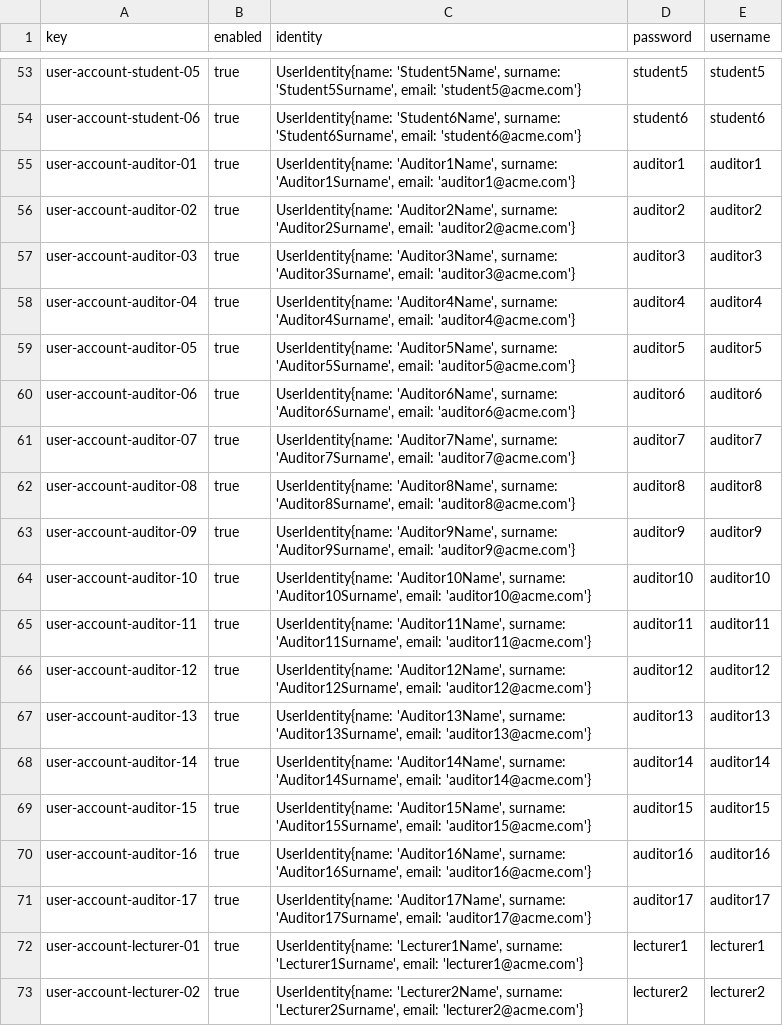
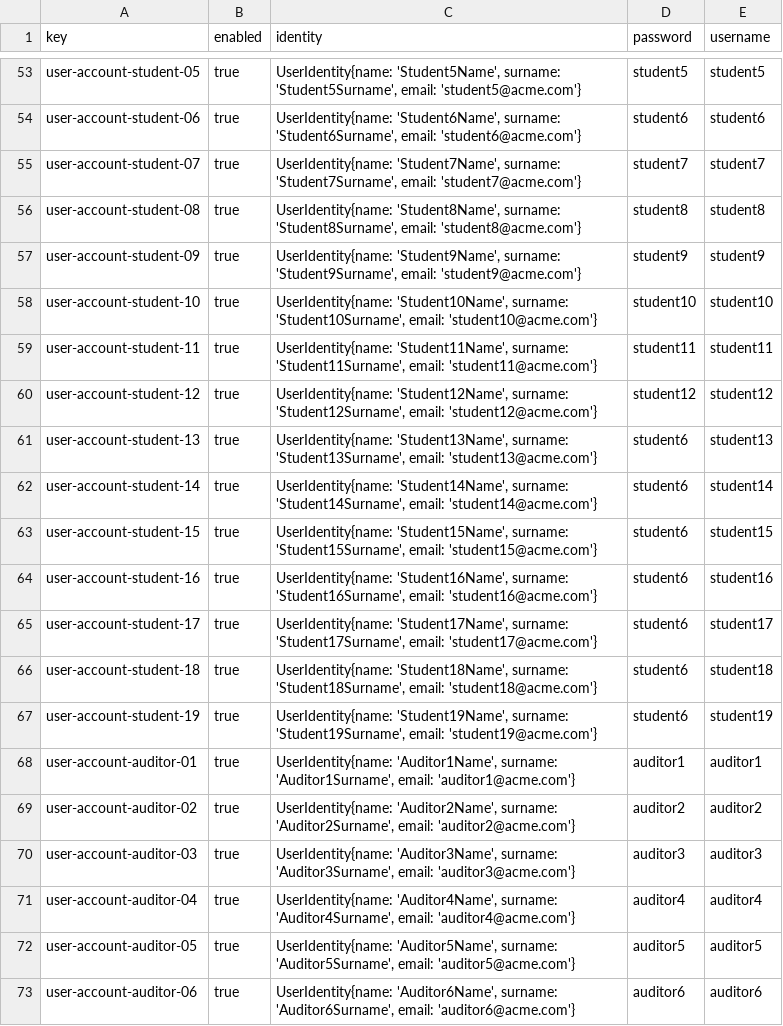
Before and after one commit to marolmmar1/C2.X02, a CSV file: src/main/webapp/WEB-INF/resources/sample-data/user-account.csv, drawn as a sheet; only a part is shown, gaps mark what is left out; the shorter side is filled out with more unchanged rows; the diff names each change by its address in the sheet, - before the commit and + after, or states it on an @@ line.

Commit message:
csv sample data funcionales va populate sample

```diff
--- a/src/main/webapp/WEB-INF/resources/sample-data/user-account.csv
+++ b/src/main/webapp/WEB-INF/resources/sample-data/user-account.csv
+row 55: user-account-student-07 | true | UserIdentity{name: 'Student7Name', surname: 'Student7Surname', email: 'student7@acme.com'} | student7 | student7
+row 56: user-account-student-08 | true | UserIdentity{name: 'Student8Name', surname: 'Student8Surname', email: 'student8@acme.com'} | student8 | student8
+row 57: user-account-student-09 | true | UserIdentity{name: 'Student9Name', surname: 'Student9Surname', email: 'student9@acme.com'} | student9 | student9
+row 58: user-account-student-10 | true | UserIdentity{name: 'Student10Name', surname: 'Student10Surname', email: 'student10@acme.com'} | student10 | student10
+row 59: user-account-student-11 | true | UserIdentity{name: 'Student11Name', surname: 'Student11Surname', email: 'student11@acme.com'} | student11 | student11
+row 60: user-account-student-12 | true | UserIdentity{name: 'Student12Name', surname: 'Student12Surname', email: 'student12@acme.com'} | student12 | student12
+row 61: user-account-student-13 | true | UserIdentity{name: 'Student13Name', surname: 'Student13Surname', email: 'student13@acme.com'} | student6 | student13
+row 62: user-account-student-14 | true | UserIdentity{name: 'Student14Name', surname: 'Student14Surname', email: 'student14@acme.com'} | student6 | student14
+row 63: user-account-student-15 | true | UserIdentity{name: 'Student15Name', surname: 'Student15Surname', email: 'student15@acme.com'} | student6 | student15
+row 64: user-account-student-16 | true | UserIdentity{name: 'Student16Name', surname: 'Student16Surname', email: 'student16@acme.com'} | student6 | student16
+row 65: user-account-student-17 | true | UserIdentity{name: 'Student17Name', surname: 'Student17Surname', email: 'student17@acme.com'} | student6 | student17
+row 66: user-account-student-18 | true | UserIdentity{name: 'Student18Name', surname: 'Student18Surname', email: 'student18@acme.com'} | student6 | student18
+row 67: user-account-student-19 | true | UserIdentity{name: 'Student19Name', surname: 'Student19Surname', email: 'student19@acme.com'} | student6 | student19
```
Also changed, not shown: src/main/webapp/WEB-INF/resources/sample-data/bulletin.csv, src/main/webapp/WEB-INF/resources/sample-data/enrolment.csv, 15 other files.
